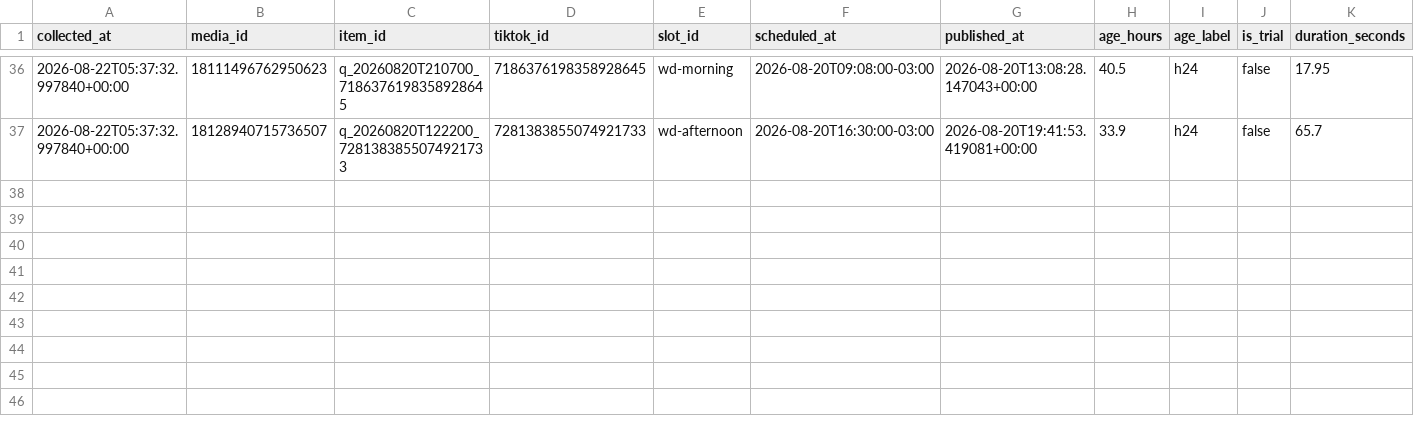
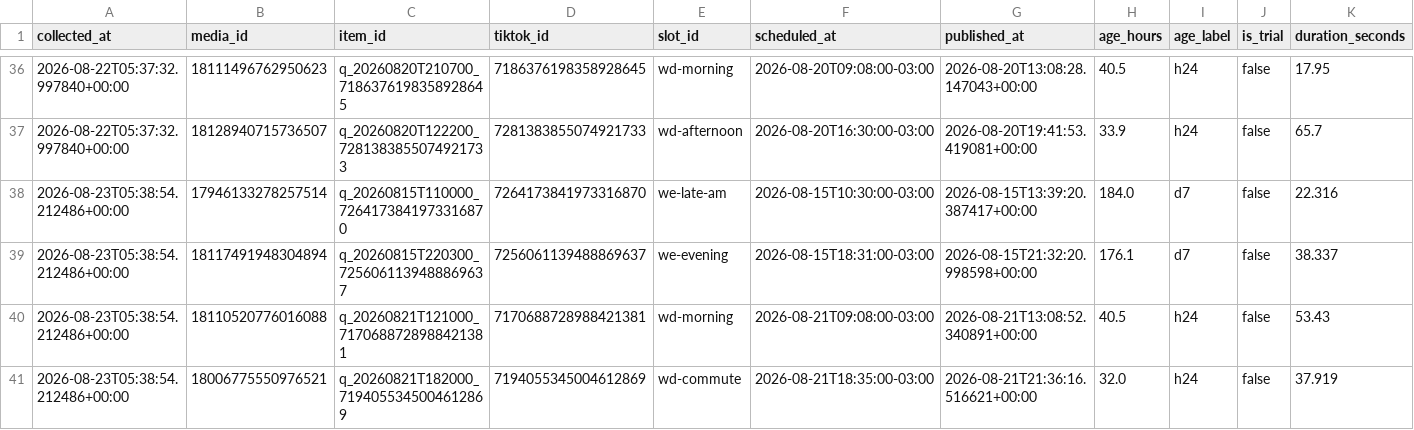
Before and after one commit to lafferreira91/tiktok_insta_lukasmax, a CSV file: data/insights.csv, drawn as a sheet; only a part is shown, gaps mark what is left out; rows hold the shown columns only; the diff names each change by its address in the sheet, - before the commit and + after, or states it on an @@ line.

Commit message:
Metricas coletadas no run 32620864372

```diff
--- a/data/insights.csv
+++ b/data/insights.csv
+row 38: 2026-08-23T05:38:54.212486+00:00 | 17946133278257514 | q_20260815T110000_7264173841973316870 | 7264173841973316870 | we-late-am | 2026-08-15T10:30:00-03:00 | 2026-08-15T13:39:20.387417+00:00 | 184.0 | d7 | false | 22.316
+row 39: 2026-08-23T05:38:54.212486+00:00 | 18117491948304894 | q_20260815T220300_7256061139488869637 | 7256061139488869637 | we-evening | 2026-08-15T18:31:00-03:00 | 2026-08-15T21:32:20.998598+00:00 | 176.1 | d7 | false | 38.337
+row 40: 2026-08-23T05:38:54.212486+00:00 | 18110520776016088 | q_20260821T121000_7170688728988421381 | 7170688728988421381 | wd-morning | 2026-08-21T09:08:00-03:00 | 2026-08-21T13:08:52.340891+00:00 | 40.5 | h24 | false | 53.43
+row 41: 2026-08-23T05:38:54.212486+00:00 | 18006775550976521 | q_20260821T182000_7194055345004612869 | 7194055345004612869 | wd-commute | 2026-08-21T18:35:00-03:00 | 2026-08-21T21:36:16.516621+00:00 | 32.0 | h24 | false | 37.919
```
